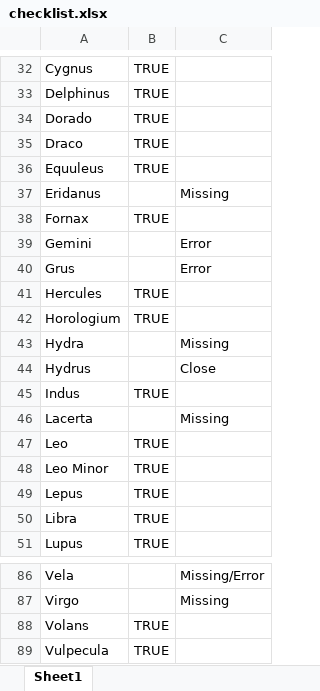
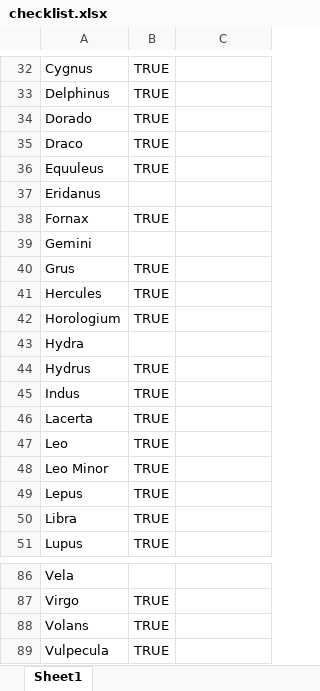
Before and after one commit to cs480x-22c/final, an Excel workbook: data-preparation/checklist.xlsx, sheet Sheet1, drawn as a sheet; only a part is shown, gaps mark what is left out; values as stored, in another font and other column widths than the file's, no borders; the diff covers the shown part only; the diff names each change by its address in the sheet, - before the commit and + after, or states it on an @@ line.

Commit message:
Added more missing stars

```diff
--- a/data-preparation/checklist.xlsx (sheet Sheet1)
+++ b/data-preparation/checklist.xlsx (sheet Sheet1)
-C37: Missing
+C37: (empty)
-C39:C40: Error
+C39:C40: (empty)
-B40: (empty)
+B40: TRUE
-C43: Missing
+C43: (empty)
-B44: (empty)
+B44: TRUE
-C44: Close
+C44: (empty)
-B46: (empty)
+B46: TRUE
-C46: Missing
+C46: (empty)
-C86: Missing/Error
+C86: (empty)
-B87: (empty)
+B87: TRUE
-C87: Missing
+C87: (empty)
```
Also changed, not shown: 47 edited cells elsewhere in this sheet, 10 other files.
